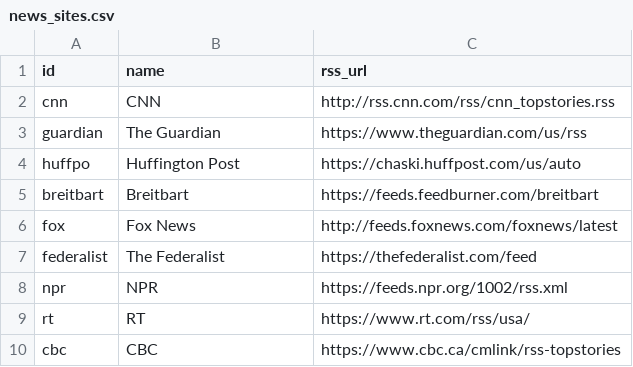
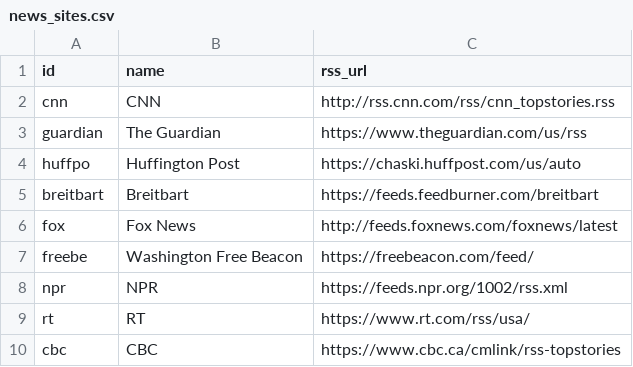
Before and after one commit to mrhaffner/in_the_news, a CSV file: scripts/config/news_sites.csv, drawn as a sheet; removed rows and columns are numbered as before the commit, all else as after; the diff names each change by its address in the sheet, - before the commit and + after, or states it on an @@ line.

Commit message:
docs: updated set up instructions. updated news_sites.csv

```diff
--- a/scripts/config/news_sites.csv
+++ b/scripts/config/news_sites.csv
-row 7: federalist | The Federalist | https://thefederalist.com/feed
+row 7: freebe | Washington Free Beacon | https://freebeacon.com/feed/
```
Also changed, not shown: 1 other file.
